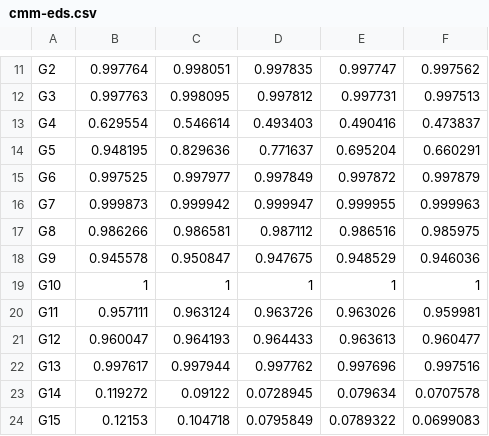
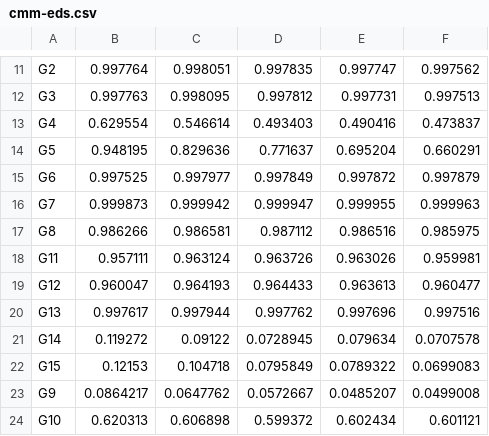
Before and after one commit to intellistream/Sesame, a CSV file: scripts/raw/cmm-eds.csv, drawn as a sheet; only a part is shown, gaps mark what is left out; removed rows and columns are numbered as before the commit, all else as after; the diff names each change by its address in the sheet, - before the commit and + after, or states it on an @@ line.

Commit message:
fix: V9 & V10 bench data

```diff
--- a/scripts/raw/cmm-eds.csv
+++ b/scripts/raw/cmm-eds.csv
-row 18: G9 | 0.945578 | 0.950847 | 0.947675 | 0.948529 | 0.946036
-row 19: G10 | 1 | 1 | 1 | 1 | 1
+row 23: G9 | 0.0864217 | 0.0647762 | 0.0572667 | 0.0485207 | 0.0499008
+row 24: G10 | 0.620313 | 0.606898 | 0.599372 | 0.602434 | 0.601121
```
Also changed, not shown: scripts/raw/prog-fct.csv, scripts/raw/prog-kdd.csv, 18 other files.
